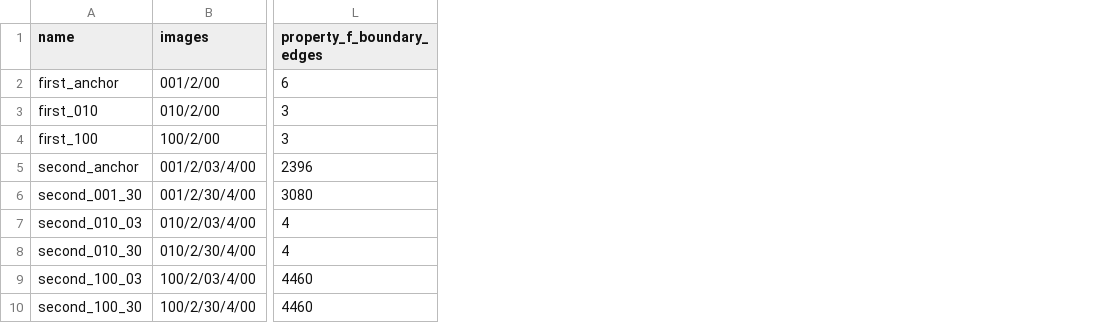
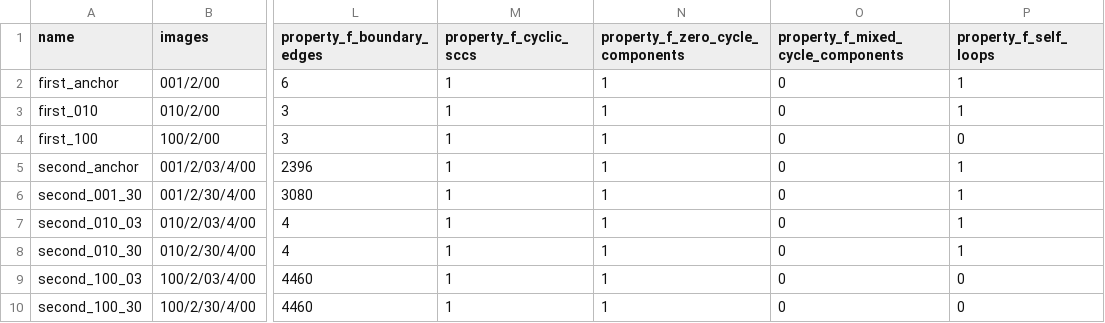
Before and after one commit to AMcRoberts/RavelMath, a TSV file: docs/artifacts/property_f_family_2026-08-09.tsv, drawn as a sheet; only a part is shown, gaps mark what is left out; the diff names each change by its address in the sheet, - before the commit and + after, or states it on an @@ line.

Commit message:
Classify Property-F holonomy cycles

```diff
--- a/docs/artifacts/property_f_family_2026-08-09.tsv
+++ b/docs/artifacts/property_f_family_2026-08-09.tsv
+column M (property_f_cyclic_sccs), rows 2-10: all 1
+column N (property_f_zero_cycle_components), rows 2-10: all 1
+column O, rows 1-10: property_f_mixed_cycle_components | 0 | 0 | 0 | 0 | 0 | 0 | 0 | 0 | 0
+column P (property_f_self_loops), rows 2-10: 1 | 1 | 0 | 1 | 1 | 1 | 1 | 0 | 0
```
Also changed, not shown: 3 other files.
